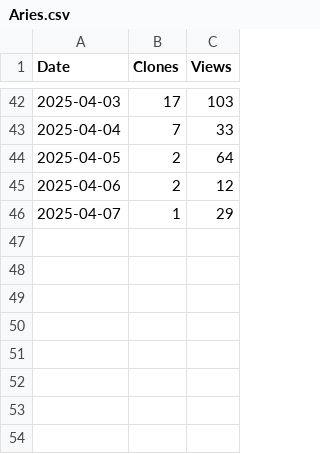
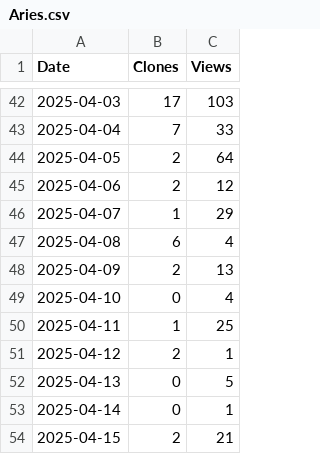
Before and after one commit to arc-research-lab/Aries, a CSV file: assets/Aries.csv, drawn as a sheet; only a part is shown, gaps mark what is left out; the diff names each change by its address in the sheet, - before the commit and + after, or states it on an @@ line.

```diff
--- a/assets/Aries.csv
+++ b/assets/Aries.csv
+row 47: 2025-04-08 | 6 | 4
+row 48: 2025-04-09 | 2 | 13
+row 49: 2025-04-10 | 0 | 4
+row 50: 2025-04-11 | 1 | 25
+row 51: 2025-04-12 | 2 | 1
+row 52: 2025-04-13 | 0 | 5
+row 53: 2025-04-14 | 0 | 1
+row 54: 2025-04-15 | 2 | 21
```
Also changed, not shown: 2 other files.
